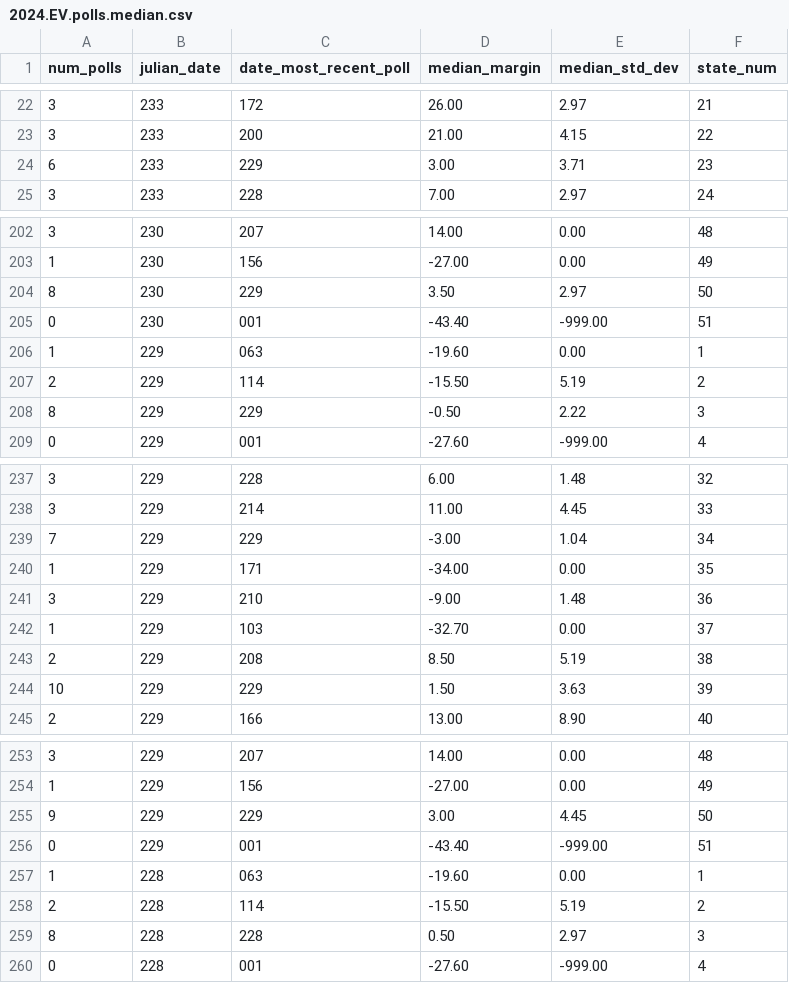
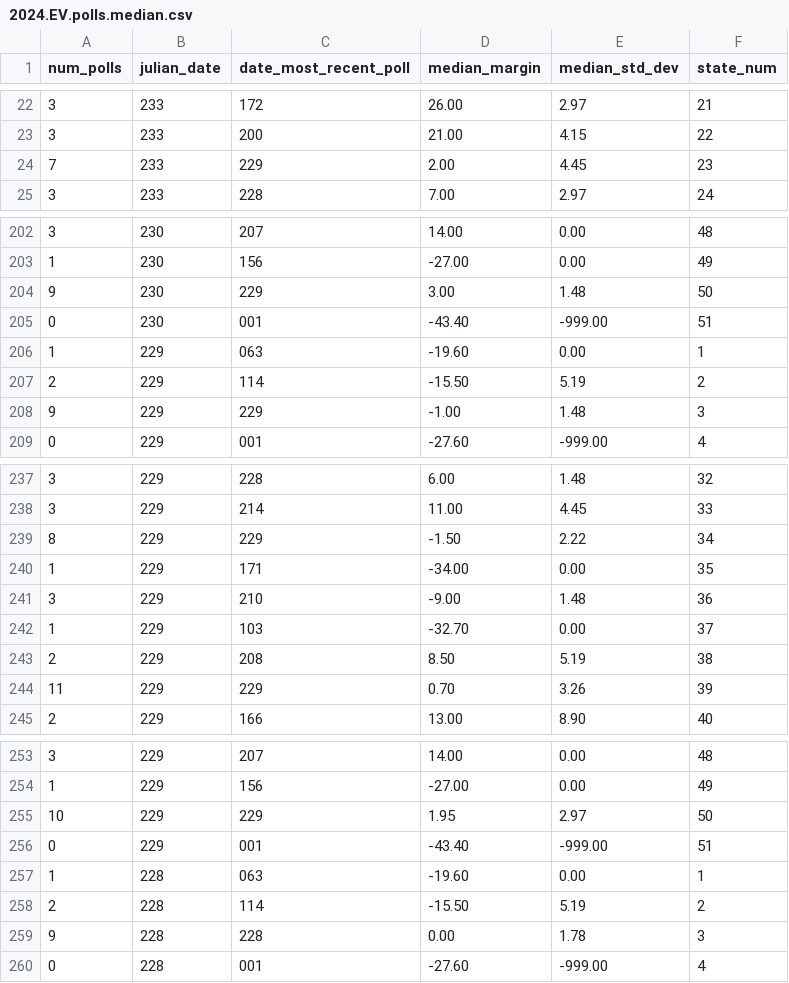
Before and after one commit to Princeton-Election-Consortium/data-backend, a CSV file: scraping/outputs/2024.EV.polls.median.csv, drawn as a sheet; only a part is shown, gaps mark what is left out; the diff covers the shown part only.

```diff
--- a/scraping/outputs/2024.EV.polls.median.csv
+++ b/scraping/outputs/2024.EV.polls.median.csv
@@ -23,3 +23,3 @@ num_polls,julian_date,date_most_recent_poll,median_margin,median_std_dev,state_n
 3,233,200,21.00,4.15,22
-6,233,229,3.00,3.71,23
+7,233,229,2.00,4.45,23
 3,233,228,7.00,2.97,24
@@ -203,3 +203,3 @@ num_polls,julian_date,date_most_recent_poll,median_margin,median_std_dev,state_n
 1,230,156,-27.00,0.00,49
-8,230,229,3.50,2.97,50
+9,230,229,3.00,1.48,50
 0,230,001,-43.40,-999.00,51
@@ -207,3 +207,3 @@ num_polls,julian_date,date_most_recent_poll,median_margin,median_std_dev,state_n
 2,229,114,-15.50,5.19,2
-8,229,229,-0.50,2.22,3
+9,229,229,-1.00,1.48,3
 0,229,001,-27.60,-999.00,4
@@ -238,3 +238,3 @@ num_polls,julian_date,date_most_recent_poll,median_margin,median_std_dev,state_n
 3,229,214,11.00,4.45,33
-7,229,229,-3.00,1.04,34
+8,229,229,-1.50,2.22,34
 1,229,171,-34.00,0.00,35
@@ -243,3 +243,3 @@ num_polls,julian_date,date_most_recent_poll,median_margin,median_std_dev,state_n
 2,229,208,8.50,5.19,38
-10,229,229,1.50,3.63,39
+11,229,229,0.70,3.26,39
 2,229,166,13.00,8.90,40
@@ -254,3 +254,3 @@ num_polls,julian_date,date_most_recent_poll,median_margin,median_std_dev,state_n
 1,229,156,-27.00,0.00,49
-9,229,229,3.00,4.45,50
+10,229,229,1.95,2.97,50
 0,229,001,-43.40,-999.00,51
@@ -258,3 +258,3 @@ num_polls,julian_date,date_most_recent_poll,median_margin,median_std_dev,state_n
 2,228,114,-15.50,5.19,2
-8,228,228,0.50,2.97,3
+9,228,228,0.00,1.78,3
 0,228,001,-27.60,-999.00,4
```
Also changed, not shown: 158 edited cells elsewhere in this file, matlab/outputs/EV_MM_table_2024.csv, matlab/outputs/EV_estimate_history_2024.csv, 25 other files.
